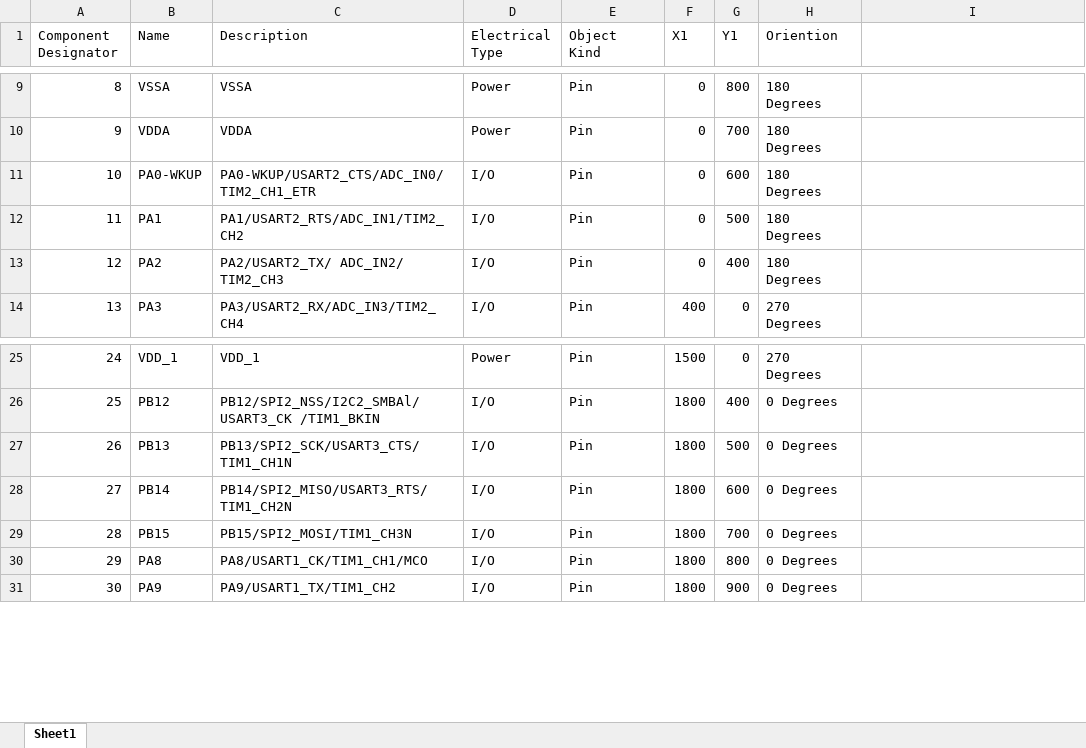
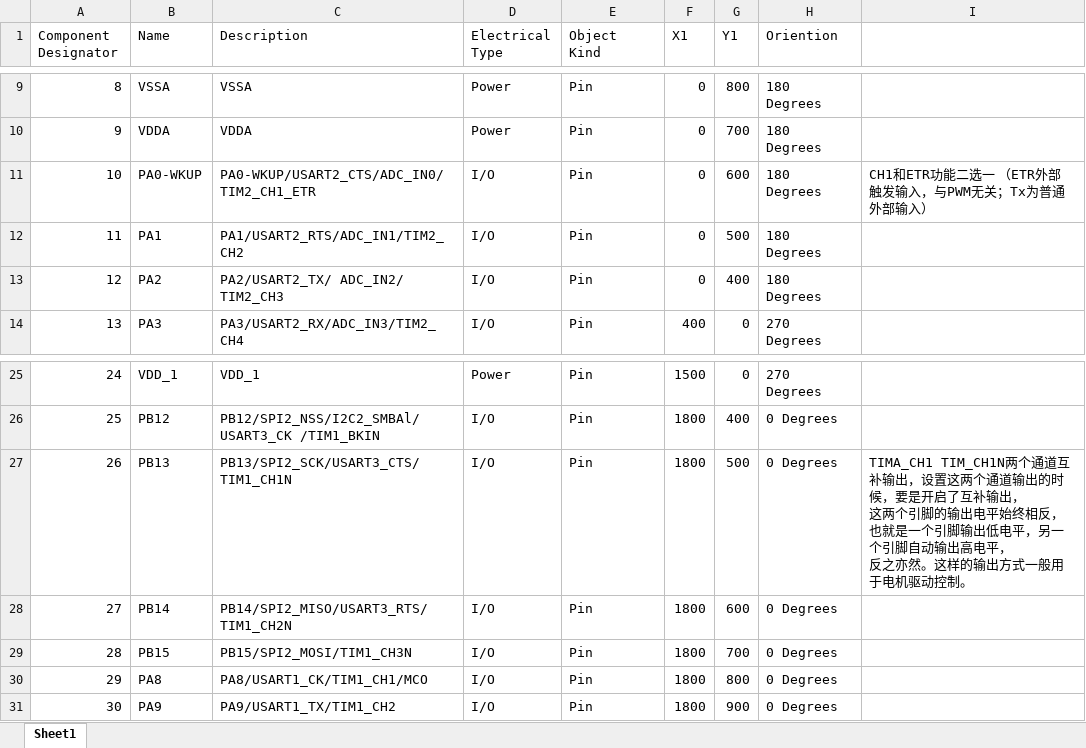
Before and after one commit to nuobaba/Final_Design_Software, an Excel workbook: stm32f103r8c6_pinoptions.xlsx, sheet Sheet1, drawn as a sheet; only a part is shown, gaps mark what is left out; values as stored, in another font and other column widths than the file's, no cell formats; ↵ is a line break in a cell; the diff names each change by its address in the sheet, - before the commit and + after, or states it on an @@ line.

Commit message:
leave person

```diff
--- a/stm32f103r8c6_pinoptions.xlsx (sheet Sheet1)
+++ b/stm32f103r8c6_pinoptions.xlsx (sheet Sheet1)
-I11: (empty)
+I11: CH1和ETR功能二选一 （ETR外部触发输入，与PWM无关；Tx为普通外部输入）
-I27: (empty)
+I27: TIMA_CH1 TIM_CH1N两个通道互补输出，设置这两个通道输出的时候，要是开启了互补输出， ↵ 这两个引脚的输出电平始终相反，也就是一个引脚输出低电平，另一个引脚自动输出高电平， ↵ 反之亦然。这样的输出方式一般用于电机驱动控制。
```
Also changed, not shown: cell formats.
